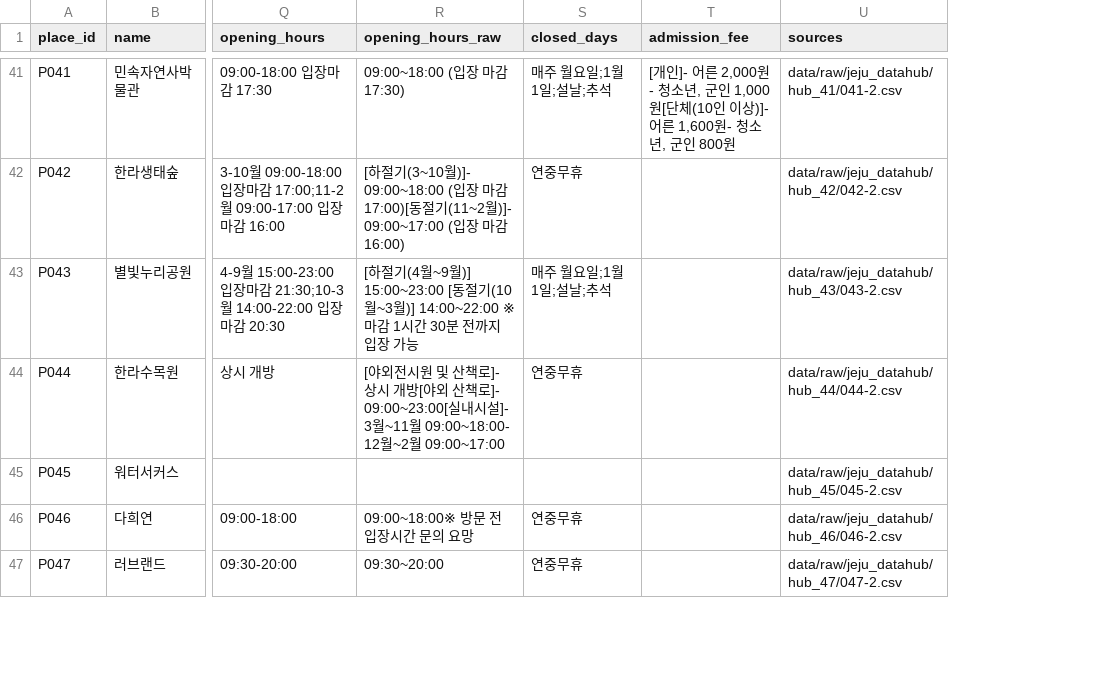
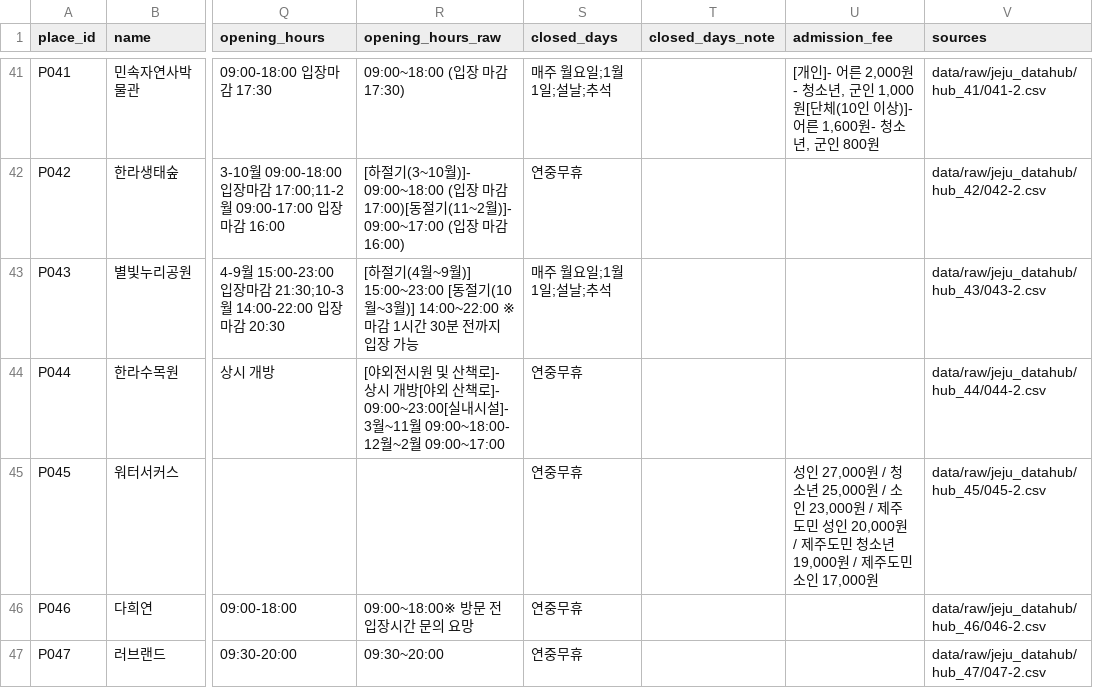
Before and after one commit to JejuIcetea7/gachi-jeju, a CSV file: data/processed/places.csv, drawn as a sheet; only a part is shown, gaps mark what is left out; addresses are those after the commit; the diff covers the shown part only; the diff names each change by its address in the sheet, - before the commit and + after, or states it on an @@ line.

```diff
--- a/data/processed/places.csv
+++ b/data/processed/places.csv
+column T (closed_days_note), empty
-S45 (closed_days): (empty)
+S45 (closed_days): 연중무휴
-U45 (admission_fee): (empty)
+U45 (admission_fee): 성인 27,000원 / 청소년 25,000원 / 소인 23,000원 / 제주도민 성인 20,000원 / 제주도민 청소년 19,000원 / 제주도민 소인 17,000원
```
Also changed, not shown: 21 edited cells elsewhere in this file, data/processed/closed_days_map.csv, data/processed/opening_hours_map.csv, 7 other files.
